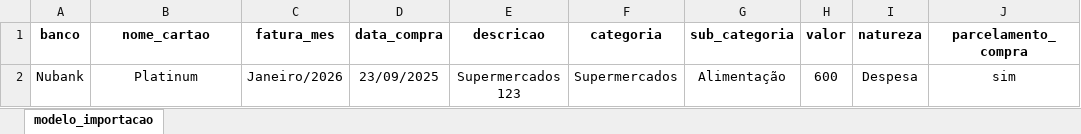
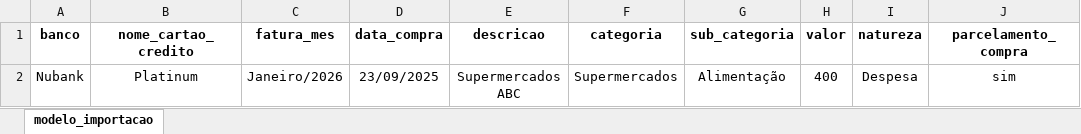
Before and after one commit to jonathanamado/nucleobase, an Excel workbook: public/modelo_importacao_cartao-credito.xlsx, sheet modelo_importacao, drawn as a sheet; only a part is shown; values as stored, in another font and other column widths than the file's, no borders; the diff names each change by its address in the sheet, - before the commit and + after, or states it on an @@ line.

Commit message:
Fix: ajustes contribuir, lancamentos importacao, layout mobile

```diff
--- a/public/modelo_importacao_cartao-credito.xlsx (sheet modelo_importacao)
+++ b/public/modelo_importacao_cartao-credito.xlsx (sheet modelo_importacao)
-B1: nome_cartao
+B1: nome_cartao_credito
-E2 (descricao): Supermercados 123
+E2 (descricao): Supermercados ABC
-H2 (valor): 600
+H2 (valor): 400
```
Also changed, not shown: 7 other files.
